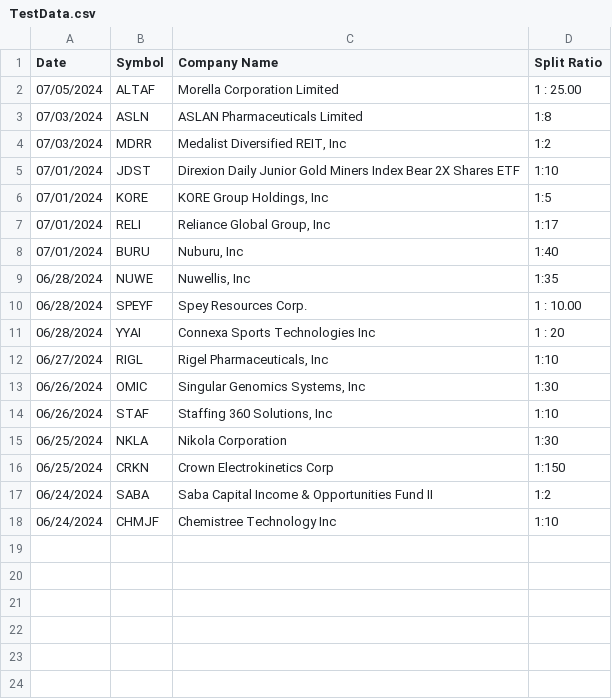
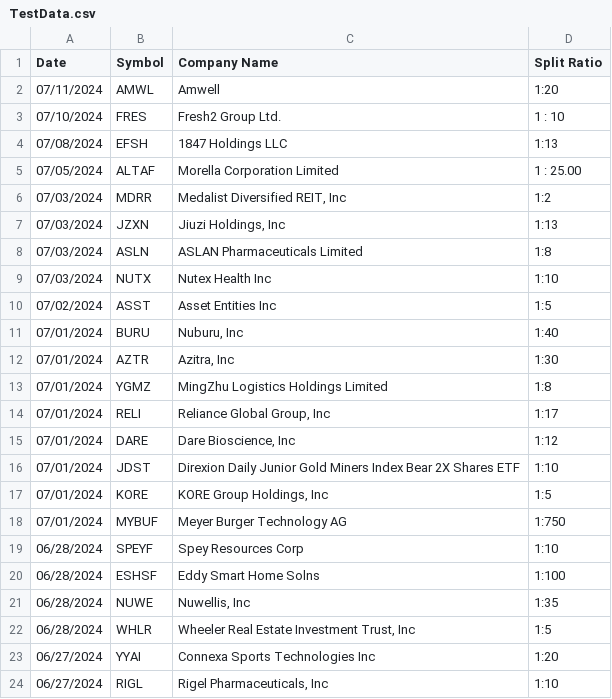
Before and after one commit to Arda-Dinc04/Market-Insight-Algorithms, a CSV file: Web_Parse_Data/Alpha PRIA/TestData.csv, drawn as a sheet.

```diff
--- a/Web_Parse_Data/Alpha PRIA/TestData.csv
+++ b/Web_Parse_Data/Alpha PRIA/TestData.csv
@@ -1,18 +1,24 @@
 Date,Symbol,Company Name,Split Ratio
+07/11/2024,AMWL,Amwell,1:20
+07/10/2024,FRES,Fresh2 Group Ltd.,1 : 10
+07/08/2024,EFSH,1847 Holdings LLC,1:13
 07/05/2024,ALTAF,Morella Corporation Limited,1 : 25.00
+07/03/2024,MDRR,"Medalist Diversified REIT, Inc",1:2
+07/03/2024,JZXN,"Jiuzi Holdings, Inc",1:13
 07/03/2024,ASLN,ASLAN Pharmaceuticals Limited,1:8
-07/03/2024,MDRR,"Medalist Diversified REIT, Inc",1:2
+07/03/2024,NUTX,Nutex Health Inc,1:10
+07/02/2024,ASST,Asset Entities Inc,1:5
+07/01/2024,BURU,"Nuburu, Inc",1:40
+07/01/2024,AZTR,"Azitra, Inc",1:30
+07/01/2024,YGMZ,MingZhu Logistics Holdings Limited,1:8
+07/01/2024,RELI,"Reliance Global Group, Inc",1:17
+07/01/2024,DARE,"Dare Bioscience, Inc",1:12
 07/01/2024,JDST,Direxion Daily Junior Gold Miners Index Bear 2X Shares ETF,1:10
 07/01/2024,KORE,"KORE Group Holdings, Inc",1:5
-07/01/2024,RELI,"Reliance Global Group, Inc",1:17
-07/01/2024,BURU,"Nuburu, Inc",1:40
+07/01/2024,MYBUF,Meyer Burger Technology AG,1:750
+06/28/2024,SPEYF,Spey Resources Corp,1:10
+06/28/2024,ESHSF,Eddy Smart Home Solns,1:100
 06/28/2024,NUWE,"Nuwellis, Inc",1:35
-06/28/2024,SPEYF,Spey Resources Corp.,1 : 10.00
-06/28/2024,YYAI,Connexa Sports Technologies Inc,1 : 20
+06/28/2024,WHLR,"Wheeler Real Estate Investment Trust, Inc",1:5
+06/27/2024,YYAI,Connexa Sports Technologies Inc,1:20
 06/27/2024,RIGL,"Rigel Pharmaceuticals, Inc",1:10
-06/26/2024,OMIC,"Singular Genomics Systems, Inc",1:30
-06/26/2024,STAF,"Staffing 360 Solutions, Inc",1:10
-06/25/2024,NKLA,Nikola Corporation,1:30
-06/25/2024,CRKN,Crown Electrokinetics Corp,1:150
-06/24/2024,SABA,Saba Capital Income & Opportunities Fund II,1:2
-06/24/2024,CHMJF,Chemistree Technology Inc,1:10
```
Also changed, not shown: Web_Parse_Data/Alpha PRIA/Results.csv, Web_Parse_Data/Parsed_Data/Combined_Split_Data.csv, 44 other files.
